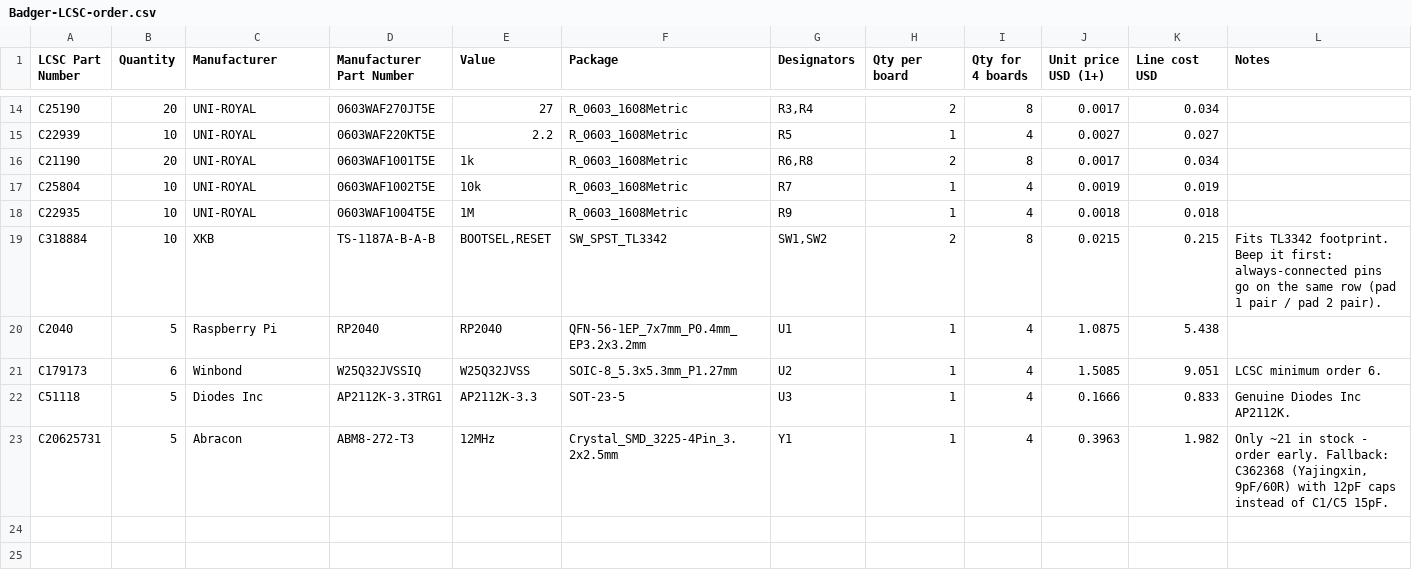
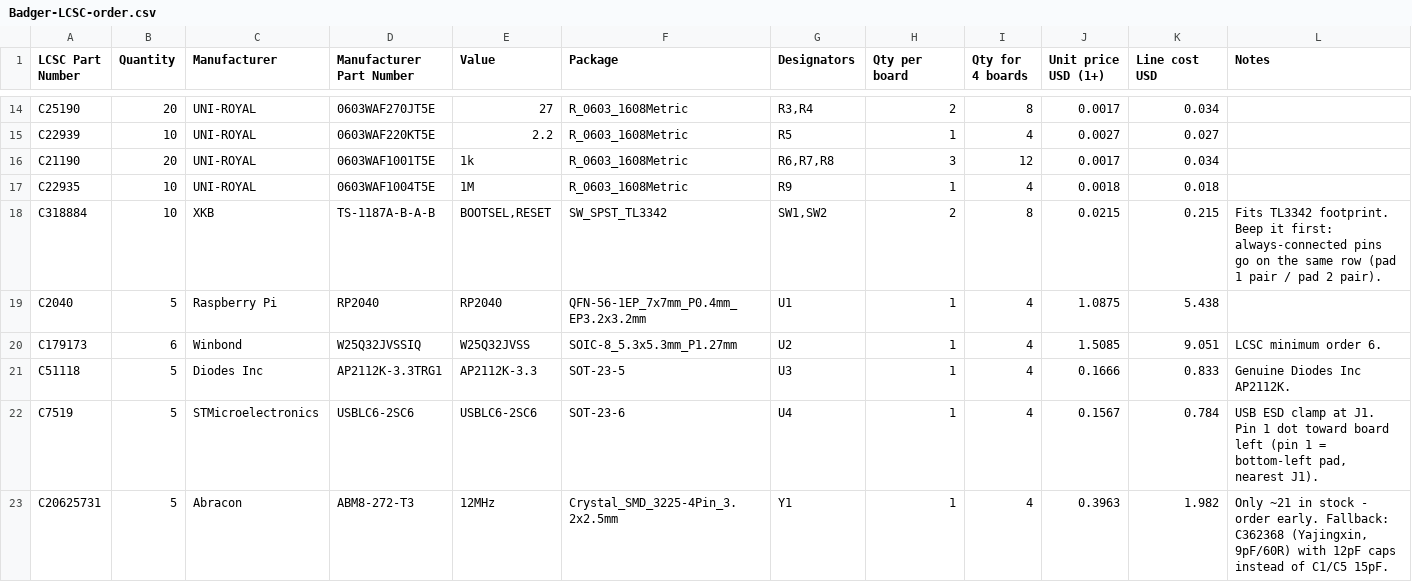
Before and after one commit to badger-boards/badger-cub, a CSV file: mfg/bom/Badger-LCSC-order.csv, drawn as a sheet; only a part is shown, gaps mark what is left out.

Commit message:
(feat) finish the board?

```diff
--- a/mfg/bom/Badger-LCSC-order.csv
+++ b/mfg/bom/Badger-LCSC-order.csv
@@ -15,4 +15,3 @@ C25190,20,UNI-ROYAL,0603WAF270JT5E,27,R_0603_1608Metric,"R3,R4",2,8,0.0017,0.034
 C22939,10,UNI-ROYAL,0603WAF220KT5E,2.2,R_0603_1608Metric,R5,1,4,0.0027,0.027,
-C21190,20,UNI-ROYAL,0603WAF1001T5E,1k,R_0603_1608Metric,"R6,R8",2,8,0.0017,0.034,
-C25804,10,UNI-ROYAL,0603WAF1002T5E,10k,R_0603_1608Metric,R7,1,4,0.0019,0.019,
+C21190,20,UNI-ROYAL,0603WAF1001T5E,1k,R_0603_1608Metric,"R6,R7,R8",3,12,0.0017,0.034,
 C22935,10,UNI-ROYAL,0603WAF1004T5E,1M,R_0603_1608Metric,R9,1,4,0.0018,0.018,
@@ -22,2 +21,3 @@ C179173,6,Winbond,W25Q32JVSSIQ,W25Q32JVSS,SOIC-8_5.3x5.3mm_P1.27mm,U2,1,4,1.5085
 C51118,5,Diodes Inc,AP2112K-3.3TRG1,AP2112K-3.3,SOT-23-5,U3,1,4,0.1666,0.833,Genuine Diodes Inc AP2112K.
+C7519,5,STMicroelectronics,USBLC6-2SC6,USBLC6-2SC6,SOT-23-6,U4,1,4,0.1567,0.784,"USB ESD clamp at J1. Pin 1 dot toward board left (pin 1 = bottom-left pad, nearest J1)."
 C20625731,5,Abracon,ABM8-272-T3,12MHz,Crystal_SMD_3225-4Pin_3.2x2.5mm,Y1,1,4,0.3963,1.982,"Only ~21 in stock - order early. Fallback: C362368 (Yajingxin, 9pF/60R) with 12pF caps instead of C1/C5 15pF."
```
Also changed, not shown: 21 other files.
